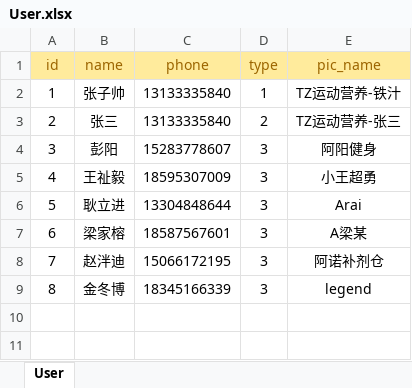
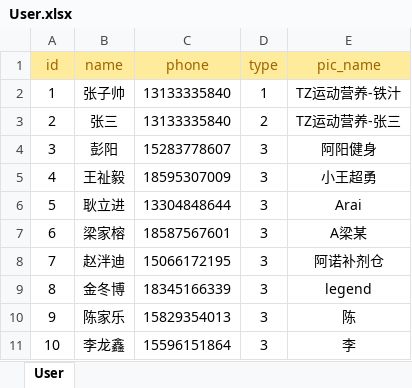
Before and after one commit to unity1149293885/zzsProject, an Excel workbook: Zzs/Assets/Excel/User.xlsx, sheet User, drawn as a sheet; values as stored, in another font and other column widths than the file's, no borders; the diff names each change by its address in the sheet, - before the commit and + after, or states it on an @@ line.

```diff
--- a/Zzs/Assets/Excel/User.xlsx (sheet User)
+++ b/Zzs/Assets/Excel/User.xlsx (sheet User)
+row 10: 9 | 陈家乐 | 15829354013 | 3 | 陈
+row 11: 10 | 李龙鑫 | 15596151864 | 3 | 李
```
Also changed, not shown: Zzs/Assets/Excel/Item.xlsx, 25 other files.
